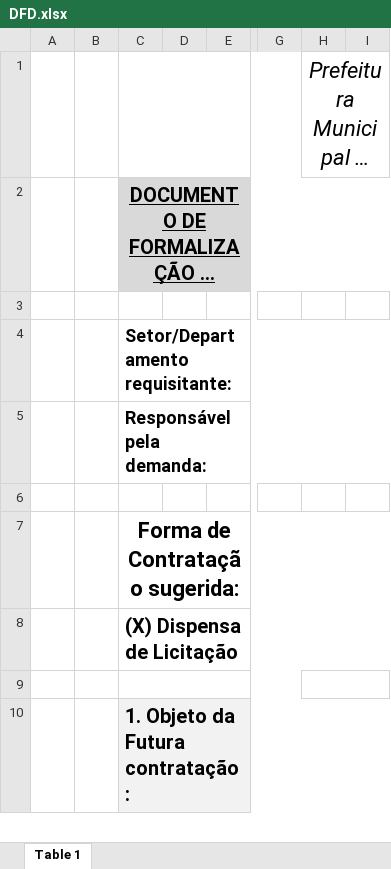
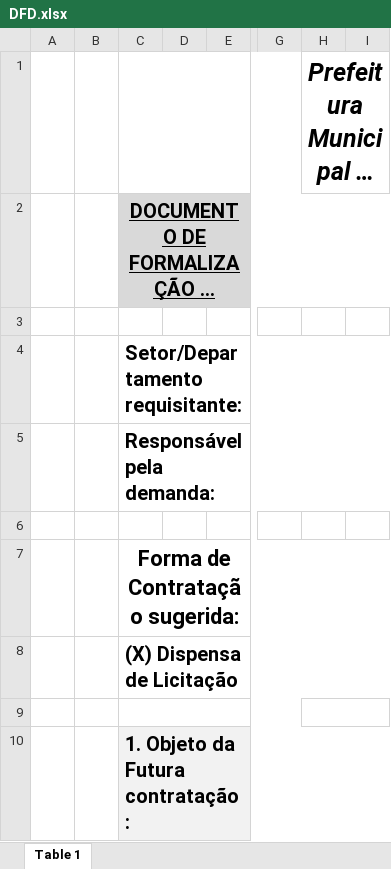
Before and after one commit to MatheusMarcelo01/Gerador_DFD, an Excel workbook: public/DFD.xlsx, sheet Table 1, drawn as a sheet; only a part is shown, gaps mark what is left out; long unchanged cells end in …; values as stored, in another font and other column widths than the file's, no borders; charts and pictures not drawn; the diff names each change by its address in the sheet, - before the commit and + after, or states it on an @@ line.

```diff
--- a/public/DFD.xlsx (sheet Table 1)
+++ b/public/DFD.xlsx (sheet Table 1)
-H1 bold: off
+H1 bold: on, text size: larger
@@ C4:C5 text size: larger @@
```
Also changed, not shown: charts or pictures, 4 other files.
